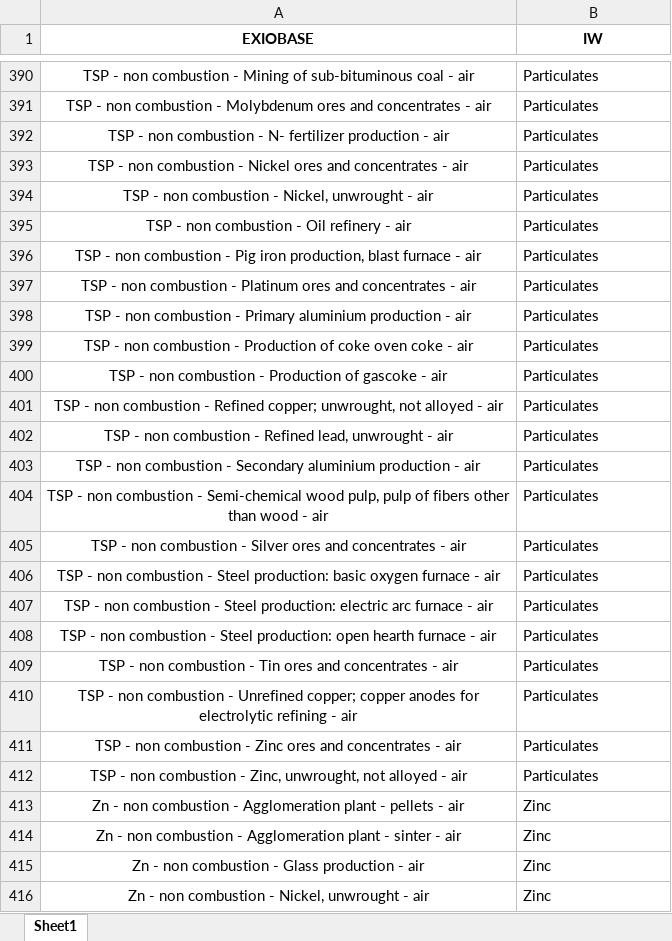
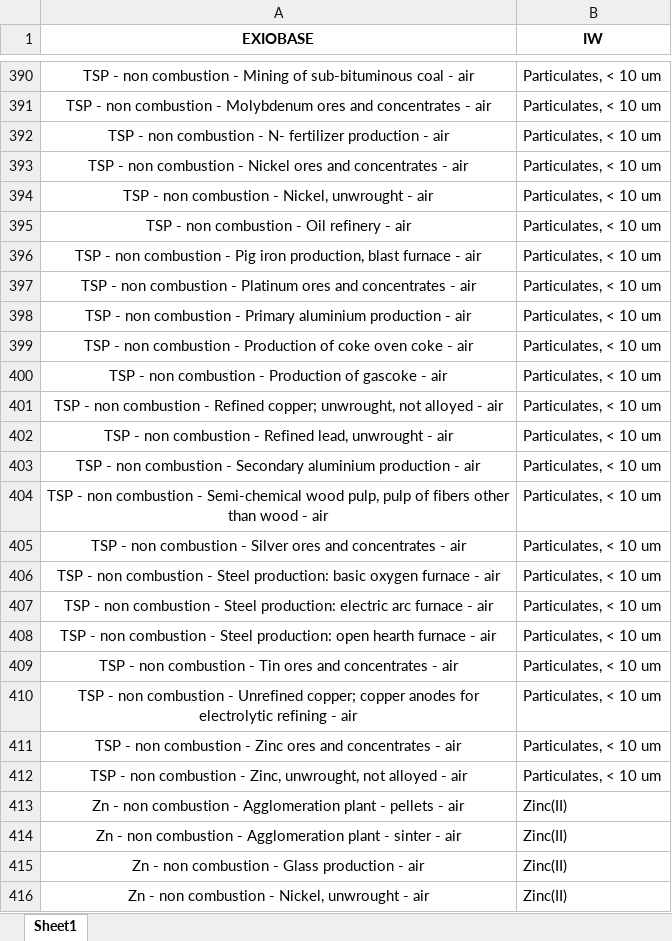
Before and after one commit to CIRAIG/IWP_Reborn, an Excel workbook: Data/mappings/exiobase/EXIO_IW_concordance.xlsx, sheet Sheet1, drawn as a sheet; only a part is shown, gaps mark what is left out; values as stored, in another font and other column widths than the file's, no borders; the diff covers the shown part only; the diff names each change by its address in the sheet, - before the commit and + after, or states it on an @@ line.

```diff
--- a/Data/mappings/exiobase/EXIO_IW_concordance.xlsx (sheet Sheet1)
+++ b/Data/mappings/exiobase/EXIO_IW_concordance.xlsx (sheet Sheet1)
-B390:B412 (IW): Particulates
+B390:B412 (IW): Particulates, < 10 um
-B413:B416 (IW): Zinc
+B413:B416 (IW): Zinc(II)
```
Also changed, not shown: 116 edited cells elsewhere in this sheet, Data/mappings/SP/sp_mapping.xlsx, Data/mappings/ei310/ei_iw_mapping.xlsx, 42 other files.
